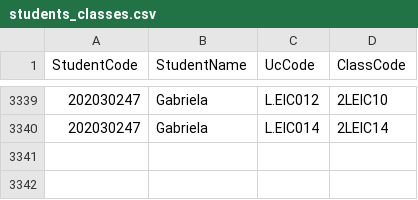
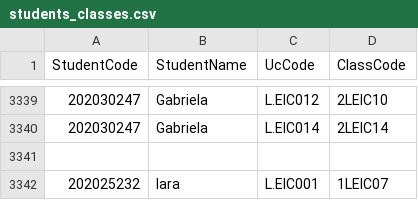
Before and after one commit to educunhA04/projectaed, a CSV file: Files/students_classes.csv, drawn as a sheet; only a part is shown, gaps mark what is left out; the diff names each change by its address in the sheet, - before the commit and + after, or states it on an @@ line.

```diff
--- a/Files/students_classes.csv
+++ b/Files/students_classes.csv
+row 3341: (empty)
+row 3342: 202025232 | Iara | L.EIC001 | 1LEIC07
```
Also changed, not shown: 3 other files.
